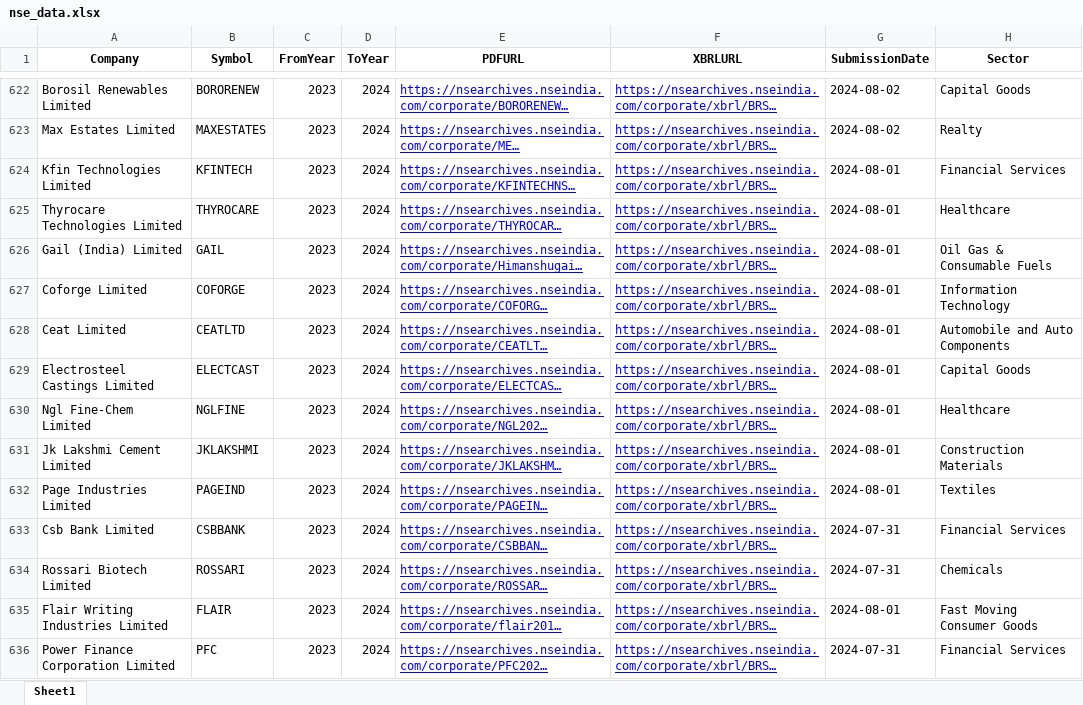
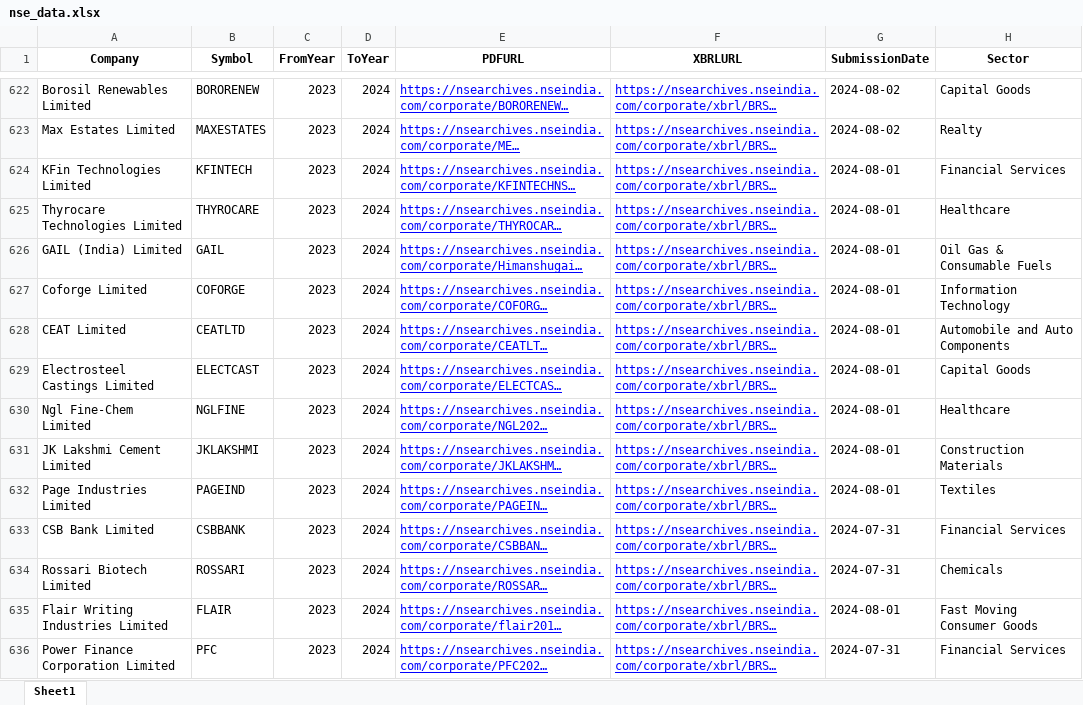
Before and after one commit to themanojarora/brsr, an Excel workbook: nse_data.xlsx, sheet Sheet1, drawn as a sheet; only a part is shown, gaps mark what is left out; long unchanged cells end in …; values as stored, in another font and other column widths than the file's, no borders; the diff covers the shown part only; the diff names each change by its address in the sheet, - before the commit and + after, or states it on an @@ line.

```diff
--- a/nse_data.xlsx (sheet Sheet1)
+++ b/nse_data.xlsx (sheet Sheet1)
-A624 (Company): Kfin Technologies Limited
+A624 (Company): KFin Technologies Limited
-A626 (Company): Gail (India) Limited
+A626 (Company): GAIL (India) Limited
-A628 (Company): Ceat Limited
+A628 (Company): CEAT Limited
-A631 (Company): Jk Lakshmi Cement Limited
+A631 (Company): JK Lakshmi Cement Limited
-A633 (Company): Csb Bank Limited
+A633 (Company): CSB Bank Limited
```
Also changed, not shown: 238 edited cells elsewhere in this sheet, profile.xlsx, 36 other files.
